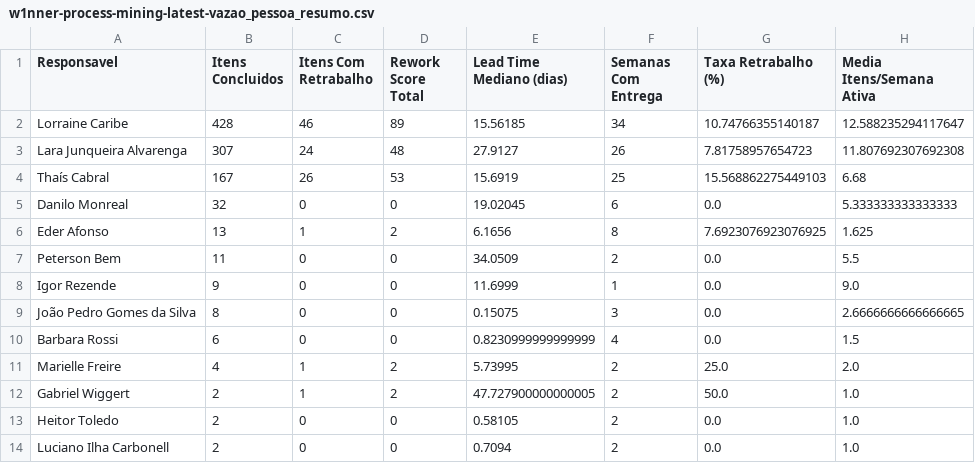
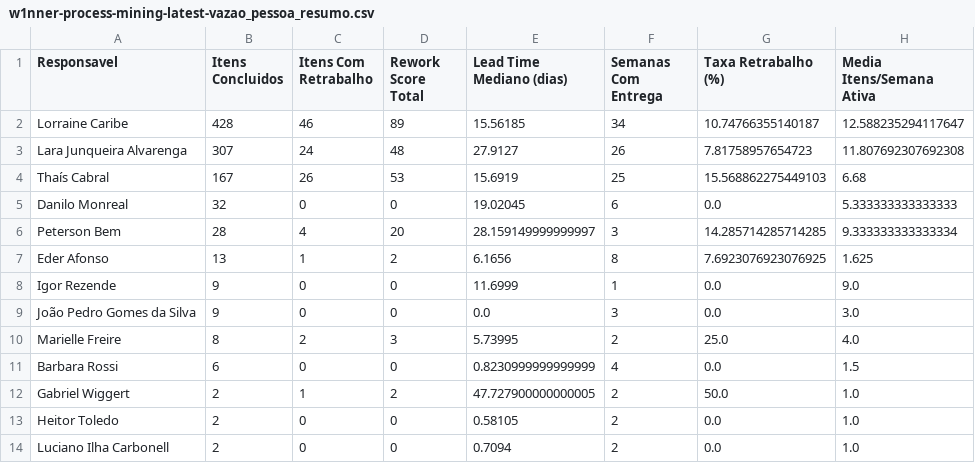
Before and after one commit to rodrigooliveira-pmo/flow-pmo, a CSV file: artifacts/process_mining/w1nner-process-mining-latest-vazao_pessoa_resumo.csv, drawn as a sheet.

```diff
--- a/artifacts/process_mining/w1nner-process-mining-latest-vazao_pessoa_resumo.csv
+++ b/artifacts/process_mining/w1nner-process-mining-latest-vazao_pessoa_resumo.csv
@@ -5,8 +5,8 @@ Thaís Cabral,167,26,53,15.6919,25,15.568862275449103,6.68
 Danilo Monreal,32,0,0,19.02045,6,0.0,5.333333333333333
+Peterson Bem,28,4,20,28.159149999999997,3,14.285714285714285,9.333333333333334
 Eder Afonso,13,1,2,6.1656,8,7.6923076923076925,1.625
-Peterson Bem,11,0,0,34.0509,2,0.0,5.5
 Igor Rezende,9,0,0,11.6999,1,0.0,9.0
-João Pedro Gomes da Silva,8,0,0,0.15075,3,0.0,2.6666666666666665
+João Pedro Gomes da Silva,9,0,0,0.0,3,0.0,3.0
+Marielle Freire,8,2,3,5.73995,2,25.0,4.0
 Barbara Rossi,6,0,0,0.8230999999999999,4,0.0,1.5
-Marielle Freire,4,1,2,5.73995,2,25.0,2.0
 Gabriel Wiggert,2,1,2,47.727900000000005,2,50.0,1.0
```
Also changed, not shown: artifacts/process_mining/w1nner-process-mining-latest-conformidade_casos.csv, artifacts/process_mining/w1nner-process-mining-latest-horas_pessoa_status.csv, 15 other files.
